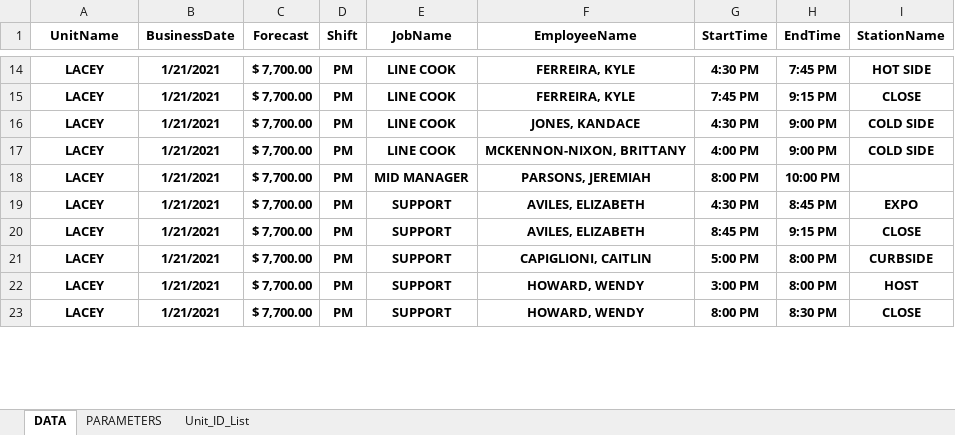
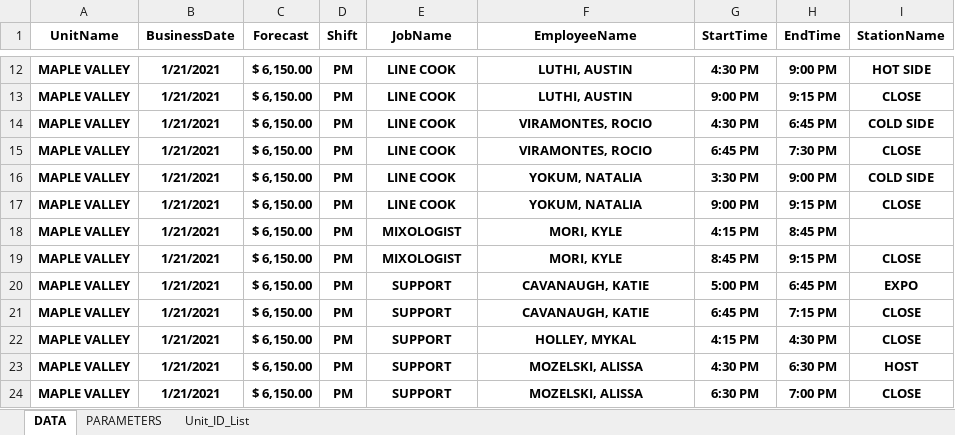
Before and after one commit to mitchmess/CSG-INTEROP-V1.0, an Excel workbook: WindowsApp1/Resources/CRIB SHEET API.xlsx, sheet DATA, drawn as a sheet; only a part is shown, gaps mark what is left out; values as stored, in another font and other column widths than the file's, no borders; table styles not drawn; removed rows and columns are numbered as before the commit, all else as after; the diff covers the shown part only; the diff names each change by its address in the sheet, - before the commit and + after, or states it on an @@ line.

```diff
--- a/WindowsApp1/Resources/CRIB SHEET API.xlsx (sheet DATA)
+++ b/WindowsApp1/Resources/CRIB SHEET API.xlsx (sheet DATA)
-A12:A14 (UnitName): LACEY
+A12:A14 (UnitName): MAPLE VALLEY
-C12:C14 (Forecast): $ 7,700.00
+C12:C14 (Forecast): $ 6,150.00
-F12:F13 (EmployeeName): FERREIRA, KYLE
+F12:F13 (EmployeeName): LUTHI, AUSTIN
-H12 (EndTime): 7:45 PM
+H12 (EndTime): 9:00 PM
-G13 (StartTime): 7:45 PM
+G13 (StartTime): 9:00 PM
-F14 (EmployeeName): JONES, KANDACE
+F14 (EmployeeName): VIRAMONTES, ROCIO
-H14 (EndTime): 9:00 PM
+H14 (EndTime): 6:45 PM
+row 15: MAPLE VALLEY | 1/21/2021 | $ 6,150.00 | PM | LINE COOK | VIRAMONTES, ROCIO | 6:45 PM | 7:30 PM | CLOSE
-A16 (UnitName): LACEY
+A16 (UnitName): MAPLE VALLEY
-C16 (Forecast): $ 7,700.00
+C16 (Forecast): $ 6,150.00
-F16 (EmployeeName): MCKENNON-NIXON, BRITTANY
+F16 (EmployeeName): YOKUM, NATALIA
-G16 (StartTime): 4:00 PM
+G16 (StartTime): 3:30 PM
-row 18: LACEY | 1/21/2021 | $ 7,700.00 | PM | MID MANAGER | PARSONS, JEREMIAH | 8:00 PM | 10:00 PM
+row 17: MAPLE VALLEY | 1/21/2021 | $ 6,150.00 | PM | LINE COOK | YOKUM, NATALIA | 9:00 PM | 9:15 PM | CLOSE
+row 18: MAPLE VALLEY | 1/21/2021 | $ 6,150.00 | PM | MIXOLOGIST | MORI, KYLE | 4:15 PM | 8:45 PM
+row 19: MAPLE VALLEY | 1/21/2021 | $ 6,150.00 | PM | MIXOLOGIST | MORI, KYLE | 8:45 PM | 9:15 PM | CLOSE
-A20:A21 (UnitName): LACEY
+A20:A21 (UnitName): MAPLE VALLEY
-C20:C21 (Forecast): $ 7,700.00
+C20:C21 (Forecast): $ 6,150.00
-F20:F21 (EmployeeName): AVILES, ELIZABETH
+F20:F21 (EmployeeName): CAVANAUGH, KATIE
-G20 (StartTime): 4:30 PM
+G20 (StartTime): 5:00 PM
-H20 (EndTime): 8:45 PM
+H20 (EndTime): 6:45 PM
-G21 (StartTime): 8:45 PM
+G21 (StartTime): 6:45 PM
-H21 (EndTime): 9:15 PM
+H21 (EndTime): 7:15 PM
-row 21: LACEY | 1/21/2021 | $ 7,700.00 | PM | SUPPORT | CAPIGLIONI, CAITLIN | 5:00 PM | 8:00 PM | CURBSIDE
+row 22: MAPLE VALLEY | 1/21/2021 | $ 6,150.00 | PM | SUPPORT | HOLLEY, MYKAL | 4:15 PM | 4:30 PM | CLOSE
-A23:A24 (UnitName): LACEY
+A23:A24 (UnitName): MAPLE VALLEY
-C23:C24 (Forecast): $ 7,700.00
+C23:C24 (Forecast): $ 6,150.00
-F23:F24 (EmployeeName): HOWARD, WENDY
+F23:F24 (EmployeeName): MOZELSKI, ALISSA
-G23 (StartTime): 3:00 PM
+G23 (StartTime): 4:30 PM
-H23 (EndTime): 8:00 PM
+H23 (EndTime): 6:30 PM
-G24 (StartTime): 8:00 PM
+G24 (StartTime): 6:30 PM
-H24 (EndTime): 8:30 PM
+H24 (EndTime): 7:00 PM
```
Also changed, not shown: 4 added rows, 4 removed rows and 55 edited cells elsewhere in this sheet, formulas that keep their value, 4 other files.
